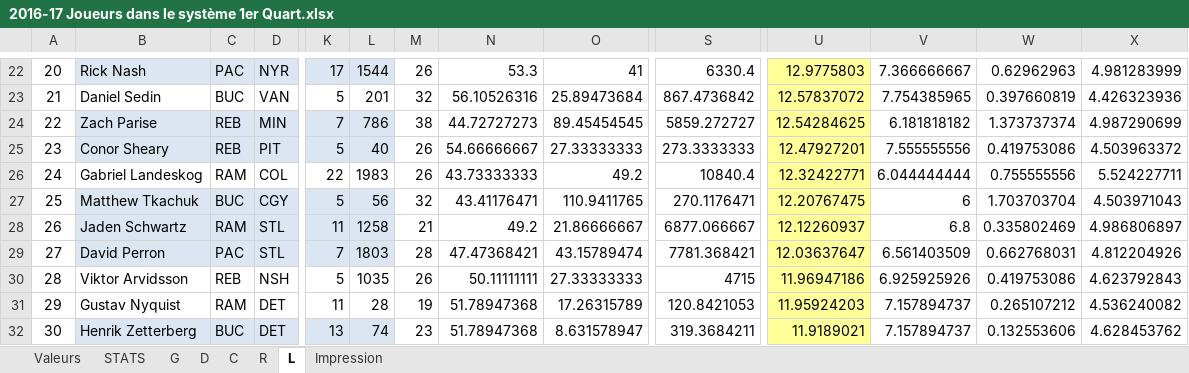
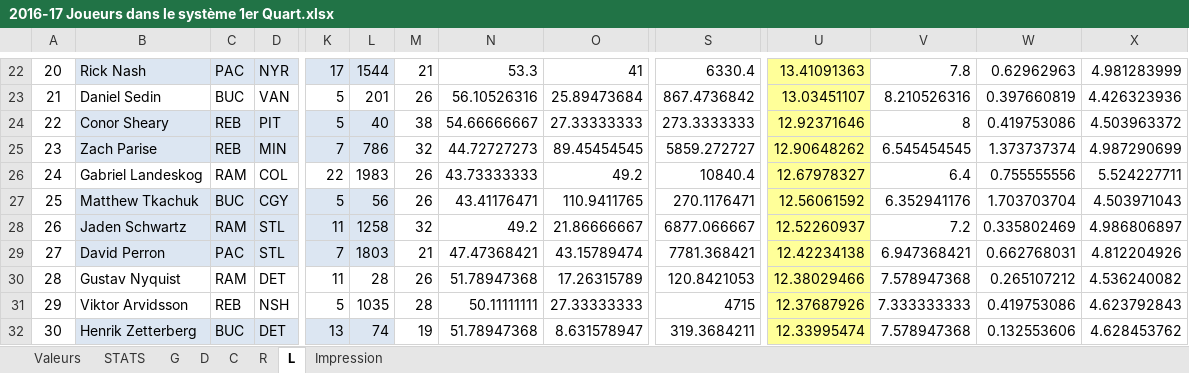
Before and after one commit to SunsHC/NCHLStats, an Excel workbook: NCHLStats/bin/Debug/2016-17 Joueurs dans le système 1er Quart.xlsx, sheet L, drawn as a sheet; only a part is shown, gaps mark what is left out; values as stored, in another font and other column widths than the file's, no borders; removed rows and columns are numbered as before the commit, all else as after; rows hold the shown columns only; the diff covers the shown part only; the diff names each change by its address in the sheet, - before the commit and + after, or states it on an @@ line.

```diff
--- a/NCHLStats/bin/Debug/2016-17 Joueurs dans le système 1er Quart.xlsx (sheet L)
+++ b/NCHLStats/bin/Debug/2016-17 Joueurs dans le système 1er Quart.xlsx (sheet L)
-M22: 26
+M22: 21
-U22: 12.9775803
+U22: 13.41091363
-V22: 7.366666667
+V22: 7.8
-M23: 32
+M23: 26
-U23: 12.57837072
+U23: 13.03451107
-V23: 7.754385965
+V23: 8.210526316
-row 24: 22 | Zach Parise | REB | MIN | 7 | 786 | 38 | 44.72727273 | 89.45454545 | 5859.272727 | 12.54284625 | 6.181818182 | 1.373737374 | 4.987290699
-A24: 23
+A24: 22
-M24: 26
+M24: 38
-U24: 12.47927201
+U24: 12.92371646
-V24: 7.555555556
+V24: 8
+row 25: 23 | Zach Parise | REB | MIN | 7 | 786 | 32 | 44.72727273 | 89.45454545 | 5859.272727 | 12.90648262 | 6.545454545 | 1.373737374 | 4.987290699
-U26: 12.32422771
+U26: 12.67978327
-V26: 6.044444444
+V26: 6.4
-M27: 32
+M27: 26
-U27: 12.20767475
+U27: 12.56061592
-V27: 6
+V27: 6.352941176
-M28: 21
+M28: 32
-U28: 12.12260937
+U28: 12.52260937
-V28: 6.8
+V28: 7.2
-M29: 28
+M29: 21
-U29: 12.03637647
+U29: 12.42234138
-V29: 6.561403509
+V29: 6.947368421
-row 30: 28 | Viktor Arvidsson | REB | NSH | 5 | 1035 | 26 | 50.11111111 | 27.33333333 | 4715 | 11.96947186 | 6.925925926 | 0.419753086 | 4.623792843
-A30: 29
+A30: 28
-M30: 19
+M30: 26
-U30: 11.95924203
+U30: 12.38029466
-V30: 7.157894737
+V30: 7.578947368
+row 31: 29 | Viktor Arvidsson | REB | NSH | 5 | 1035 | 28 | 50.11111111 | 27.33333333 | 4715 | 12.37687926 | 7.333333333 | 0.419753086 | 4.623792843
-M32: 23
+M32: 19
-U32: 11.9189021
+U32: 12.33995474
-V32: 7.157894737
+V32: 7.578947368
```
Also changed, not shown: 3 added rows, 3 removed rows and 174 edited cells elsewhere in this sheet, sheet Impression, sheet R, sheet G, sheet C, formulas that keep their value, 15 other files.
